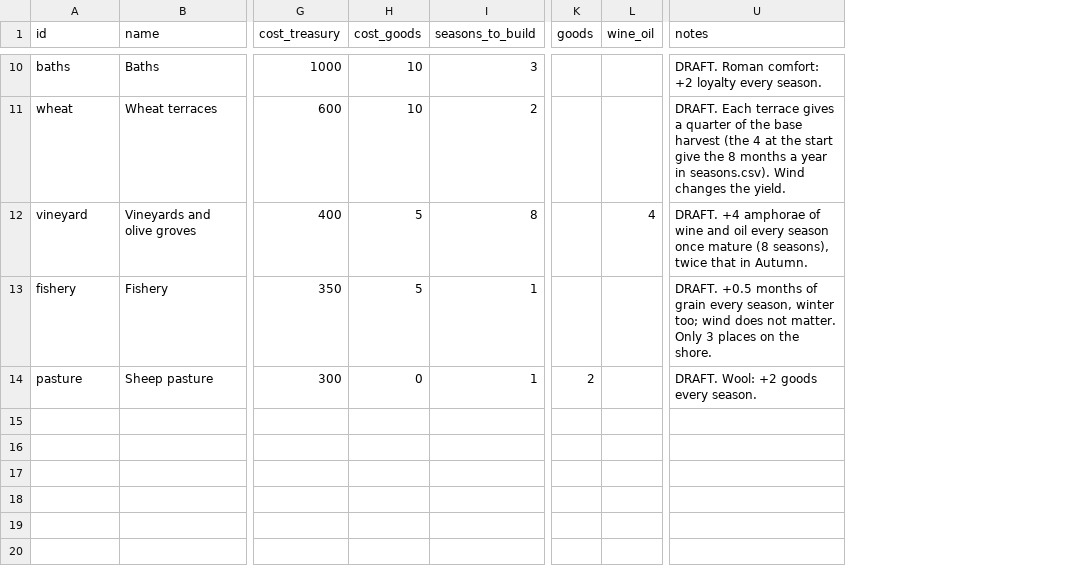
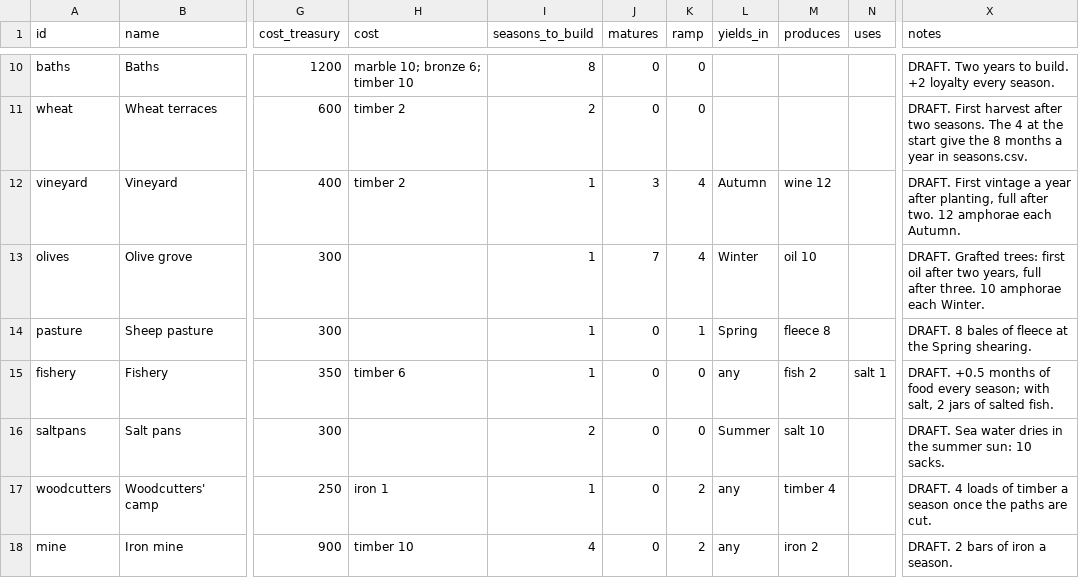
Before and after one commit to mkhailklimov/Illirya, a CSV file: rules/buildings.csv, drawn as a sheet; only a part is shown, gaps mark what is left out; removed rows and columns are numbered as before the commit, all else as after; rows hold the shown columns only; the diff covers the shown part only; the diff names each change by its address in the sheet, - before the commit and + after, or states it on an @@ line.

```diff
--- a/rules/buildings.csv
+++ b/rules/buildings.csv
-column H (cost_goods), rows 10-13: 10 | 10 | 5 | 5
+column H (cost), rows 10-12: marble 10; bronze 6; timber 10 | timber 2 | timber 2; row 15: timber 6
+column J (matures), rows 10-12: 0 | 0 | 3; row 15: 0
+column K (ramp), rows 10-12: 0 | 0 | 4; row 15: 0
+column L (yields_in), row 12: Autumn; row 15: any
+column M (produces), row 12: wine 12; row 15: fish 2
+column N (uses), row 15: salt 1
-column K (goods), empty
-column L (wine_oil), row 12: 4
-G10 (cost_treasury): 1000
+G10 (cost_treasury): 1200
-I10 (seasons_to_build): 3
+I10 (seasons_to_build): 8
-X10 (notes): DRAFT. Roman comfort: +2 loyalty…
+X10 (notes): DRAFT. Two years to build. +2 loyalty…
-X11 (notes): DRAFT. Each terrace gives a quarter of the base harvest (the 4 at the start give the 8 months a year in seasons.csv). Wind changes the yield.
+X11 (notes): DRAFT. First harvest after two seasons. The 4 at the start give the 8 months a year in seasons.csv.
-B12 (name): Vineyards and olive groves
+B12 (name): Vineyard
-I12 (seasons_to_build): 8
+I12 (seasons_to_build): 1
-X12 (notes): DRAFT. +4 amphorae of wine and oil every season once mature (8 seasons), twice that in Autumn.
+X12 (notes): DRAFT. First vintage a year after planting, full after two. 12 amphorae each Autumn.
+row 13: olives | Olive grove | 300 |  | 1 | 7 | 4 | Winter | oil 10 |  | DRAFT. Grafted trees: first oil after two years, full after three. 10 amphorae each Winter.
+row 14: pasture | Sheep pasture | 300 |  | 1 | 0 | 1 | Spring | fleece 8 |  | DRAFT. 8 bales of fleece at the Spring shearing.
-X15 (notes): …months of grain every season, winter too; wind does not matter. Only 3 places on the shore.
+X15 (notes): …months of food every season; with salt, 2 jars of salted fish.
-row 14: pasture | Sheep pasture | 300 | 0 | 1 | 2 |  | DRAFT. Wool: +2 goods every season.
+row 16: saltpans | Salt pans | 300 |  | 2 | 0 | 0 | Summer | salt 10 |  | DRAFT. Sea water dries in the summer sun: 10 sacks.
+row 17: woodcutters | Woodcutters' camp | 250 | iron 1 | 1 | 0 | 2 | any | timber 4 |  | DRAFT. 4 loads of timber a season once the paths are cut.
+row 18: mine | Iron mine | 900 | timber 10 | 4 | 0 | 2 | any | iron 2 |  | DRAFT. 2 bars of iron a season.
```
Also changed, not shown: 23 edited cells elsewhere in this file, rules/decrees.csv, rules/numbers.csv, 19 other files.
